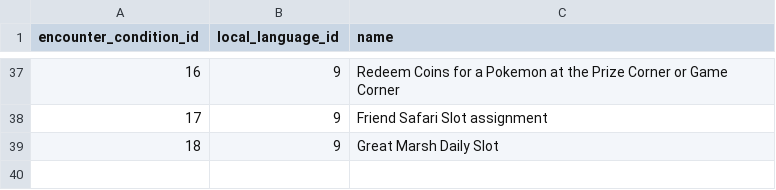
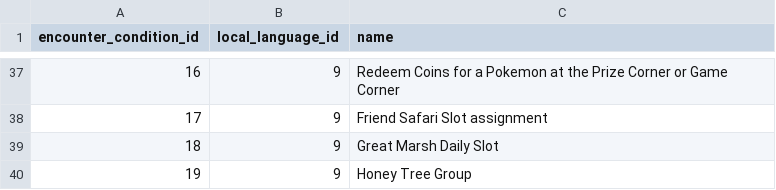
Before and after one commit to PokeAPI/pokeapi, a CSV file: data/v2/csv/encounter_condition_prose.csv, drawn as a sheet; only a part is shown, gaps mark what is left out; the diff names each change by its address in the sheet, - before the commit and + after, or states it on an @@ line.

```diff
--- a/data/v2/csv/encounter_condition_prose.csv
+++ b/data/v2/csv/encounter_condition_prose.csv
+row 40: 19 | 9 | Honey Tree Group
```
Also changed, not shown: data/v2/csv/encounter_condition_value_prose.csv, data/v2/csv/encounter_condition_values.csv, 8 other files.
